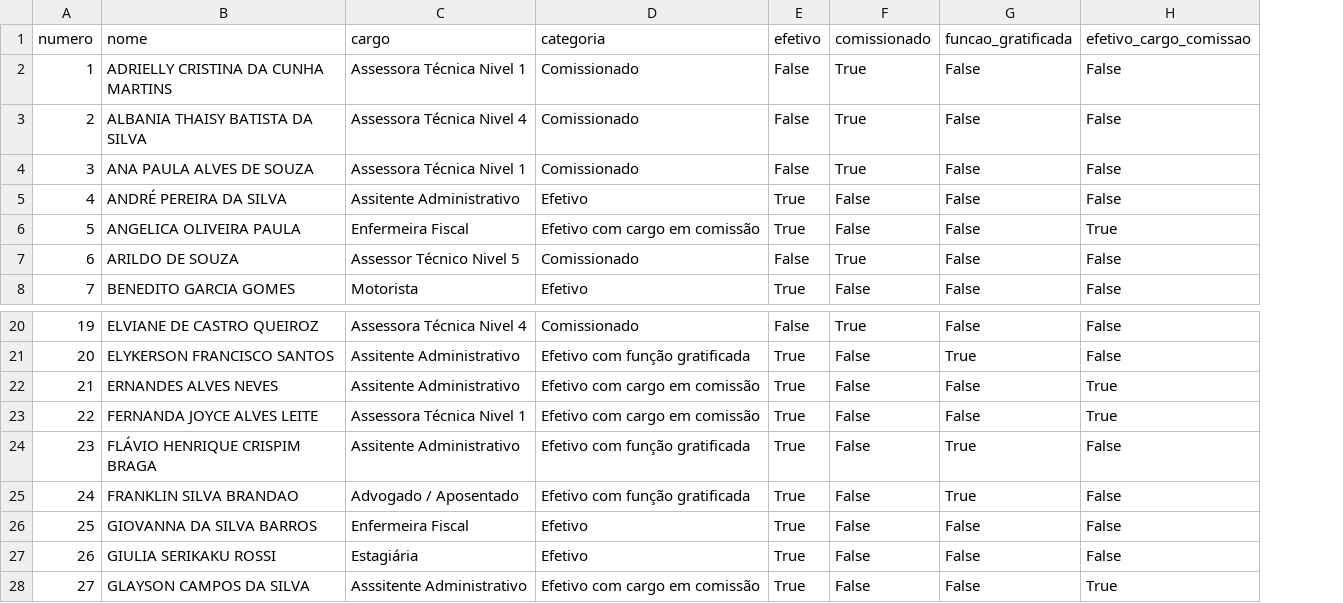
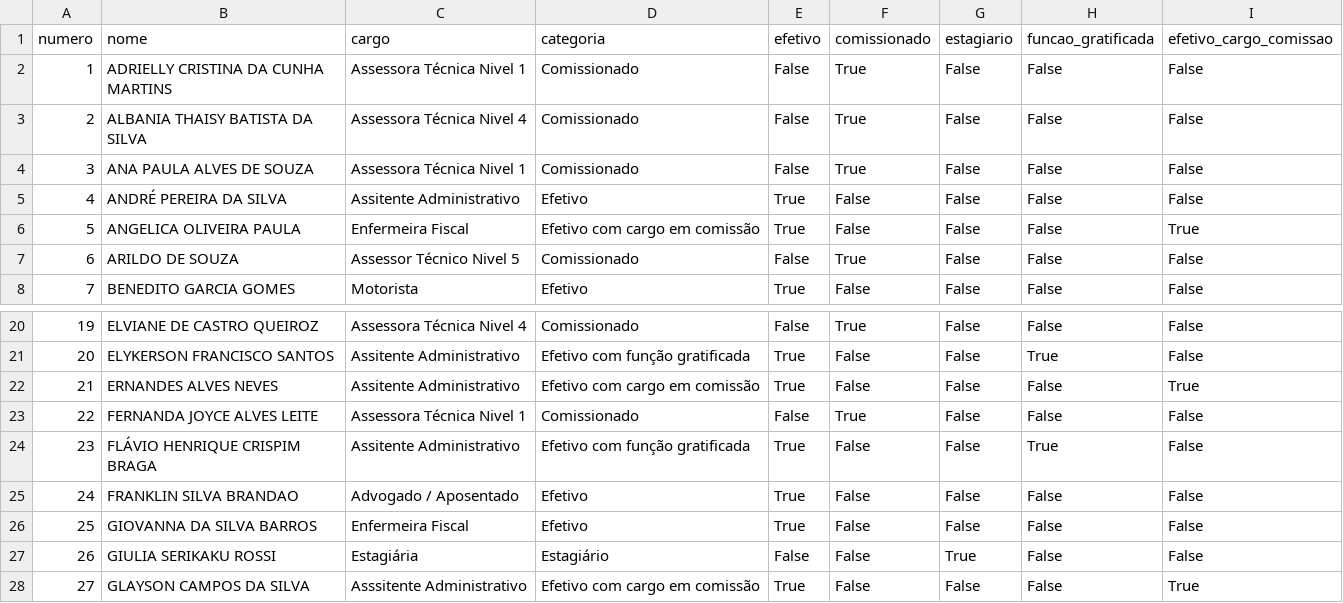
Before and after one commit to glaysoncampos/monitor-empregados-coren-go, a CSV file: docs/empregados.csv, drawn as a sheet; only a part is shown, gaps mark what is left out; addresses are those after the commit; the diff names each change by its address in the sheet, - before the commit and + after, or states it on an @@ line.

```diff
--- a/docs/empregados.csv
+++ b/docs/empregados.csv
+column G (estagiario), rows 2-8: all False; rows 20-28: False | False | False | False | False | False | False | True | False
-D23 (categoria): Efetivo com cargo em comissão
+D23 (categoria): Comissionado
-E23 (efetivo): True
+E23 (efetivo): False
-F23 (comissionado): False
+F23 (comissionado): True
-I23 (efetivo_cargo_comissao): True
+I23 (efetivo_cargo_comissao): False
-D25 (categoria): Efetivo com função gratificada
+D25 (categoria): Efetivo
-H25 (funcao_gratificada): True
+H25 (funcao_gratificada): False
-D27 (categoria): Efetivo
+D27 (categoria): Estagiário
-E27 (efetivo): True
+E27 (efetivo): False
```
Also changed, not shown: 1 other file.
